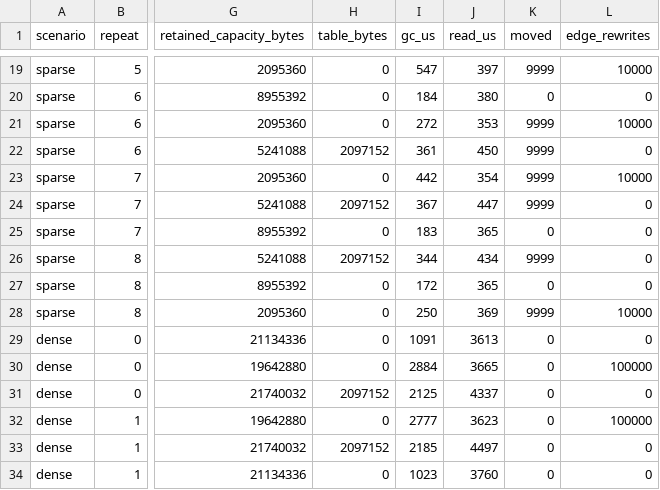
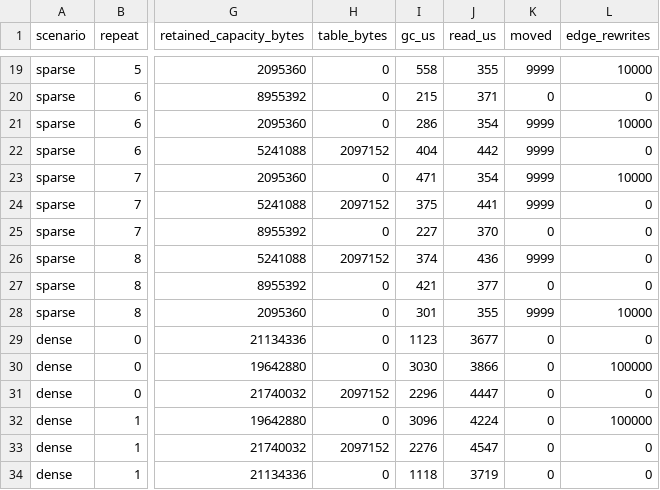
Before and after one commit to santiago-medina/mwr-benchmarks, a CSV file: gc-lab/results.csv, drawn as a sheet; only a part is shown, gaps mark what is left out; the diff covers the shown part only; the diff names each change by its address in the sheet, - before the commit and + after, or states it on an @@ line.

```diff
--- a/gc-lab/results.csv
+++ b/gc-lab/results.csv
-I19 (gc_us): 547
+I19 (gc_us): 558
-J19 (read_us): 397
+J19 (read_us): 355
-I20 (gc_us): 184
+I20 (gc_us): 215
-J20 (read_us): 380
+J20 (read_us): 371
-I21 (gc_us): 272
+I21 (gc_us): 286
-J21 (read_us): 353
+J21 (read_us): 354
-I22 (gc_us): 361
+I22 (gc_us): 404
-J22 (read_us): 450
+J22 (read_us): 442
-I23 (gc_us): 442
+I23 (gc_us): 471
-I24 (gc_us): 367
+I24 (gc_us): 375
-J24 (read_us): 447
+J24 (read_us): 441
-I25 (gc_us): 183
+I25 (gc_us): 227
-J25 (read_us): 365
+J25 (read_us): 370
-I26 (gc_us): 344
+I26 (gc_us): 374
-J26 (read_us): 434
+J26 (read_us): 436
-I27 (gc_us): 172
+I27 (gc_us): 421
-J27 (read_us): 365
+J27 (read_us): 377
-I28 (gc_us): 250
+I28 (gc_us): 301
-J28 (read_us): 369
+J28 (read_us): 355
-I29 (gc_us): 1091
+I29 (gc_us): 1123
-J29 (read_us): 3613
+J29 (read_us): 3677
-I30 (gc_us): 2884
+I30 (gc_us): 3030
-J30 (read_us): 3665
+J30 (read_us): 3866
-I31 (gc_us): 2125
+I31 (gc_us): 2296
-J31 (read_us): 4337
+J31 (read_us): 4447
-I32 (gc_us): 2777
+I32 (gc_us): 3096
-J32 (read_us): 3623
+J32 (read_us): 4224
-I33 (gc_us): 2185
+I33 (gc_us): 2276
-J33 (read_us): 4497
+J33 (read_us): 4547
-I34 (gc_us): 1023
+I34 (gc_us): 1118
-J34 (read_us): 3760
+J34 (read_us): 3719
```
Also changed, not shown: 74 edited cells elsewhere in this file, 8 other files.
